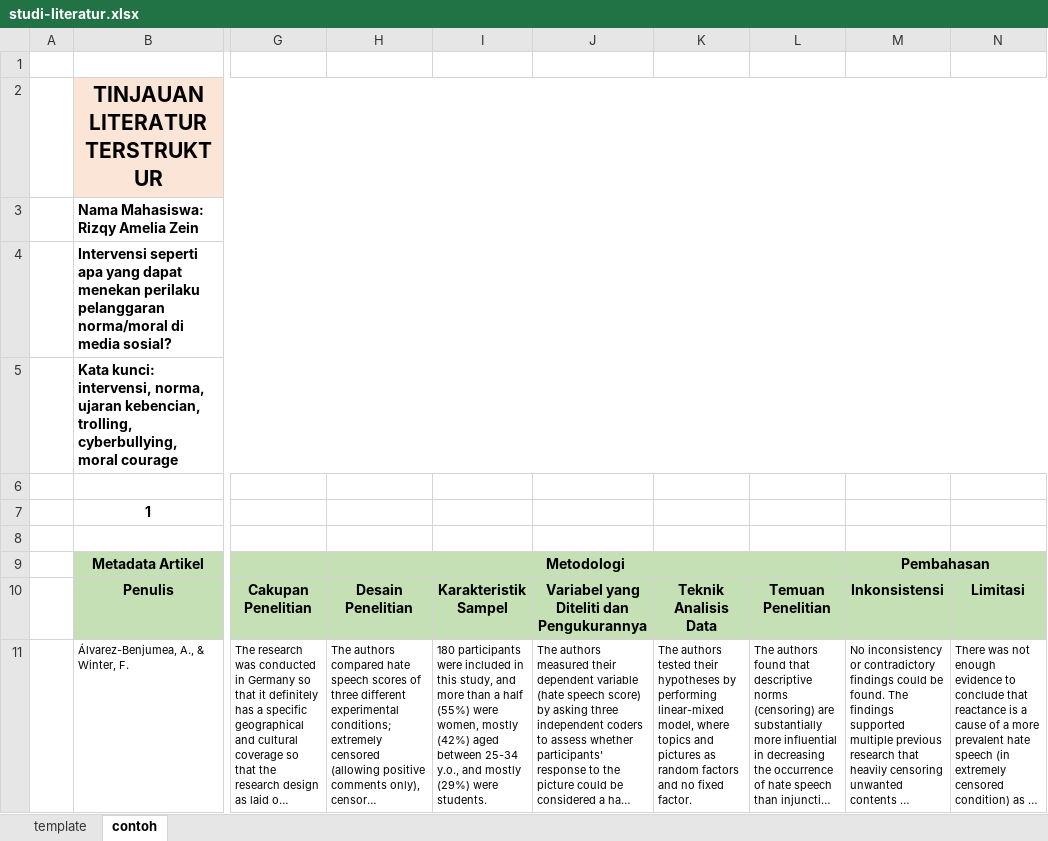
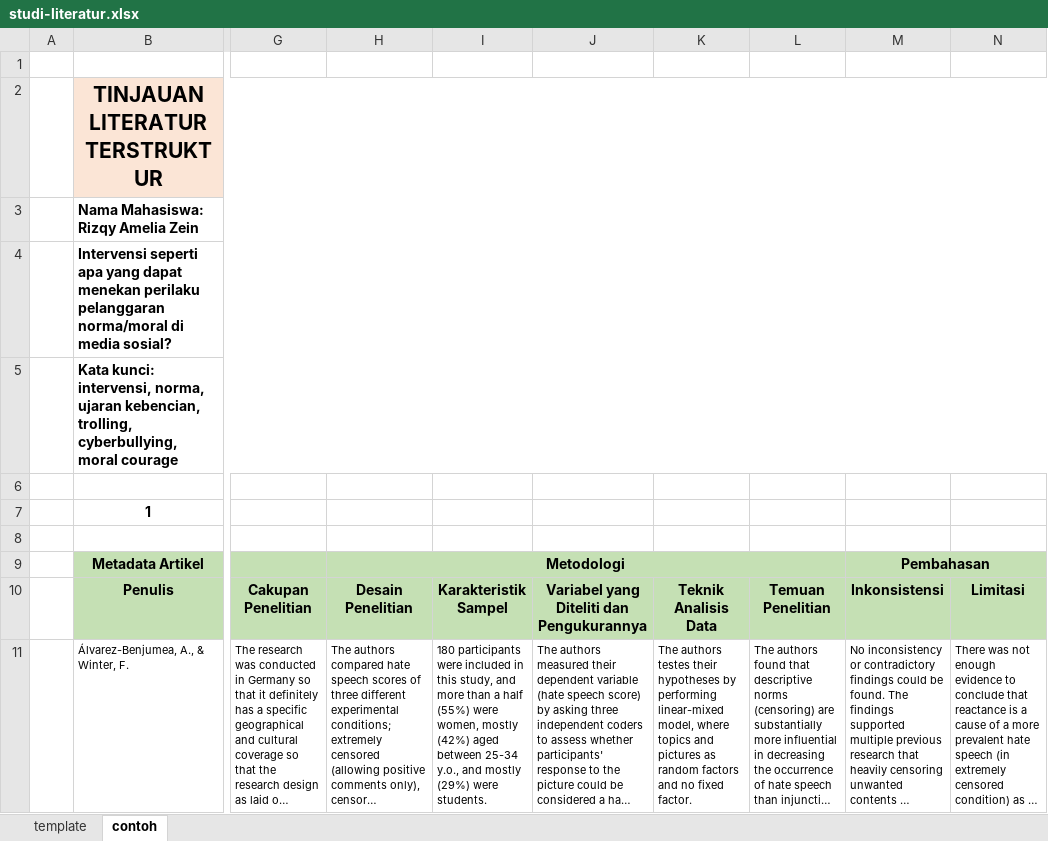
Before and after one commit to rameliaz/rameliaz.github.io, an Excel workbook: files/studi-literatur.xlsx, sheet contoh, drawn as a sheet; only a part is shown, gaps mark what is left out; long unchanged cells end in …; values as stored, in another font and other column widths than the file's, no borders; the diff names each change by its address in the sheet, - before the commit and + after, or states it on an @@ line.

```diff
--- a/files/studi-literatur.xlsx (sheet contoh)
+++ b/files/studi-literatur.xlsx (sheet contoh)
-K11: The authors tested their hypotheses…
+K11: The authors testes their hypotheses…
```
Also changed, not shown: 3 other files.
